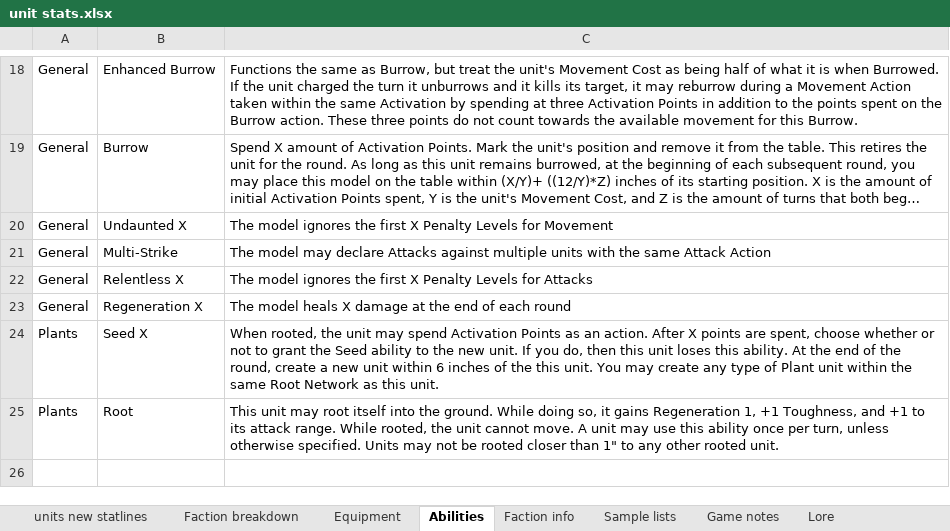
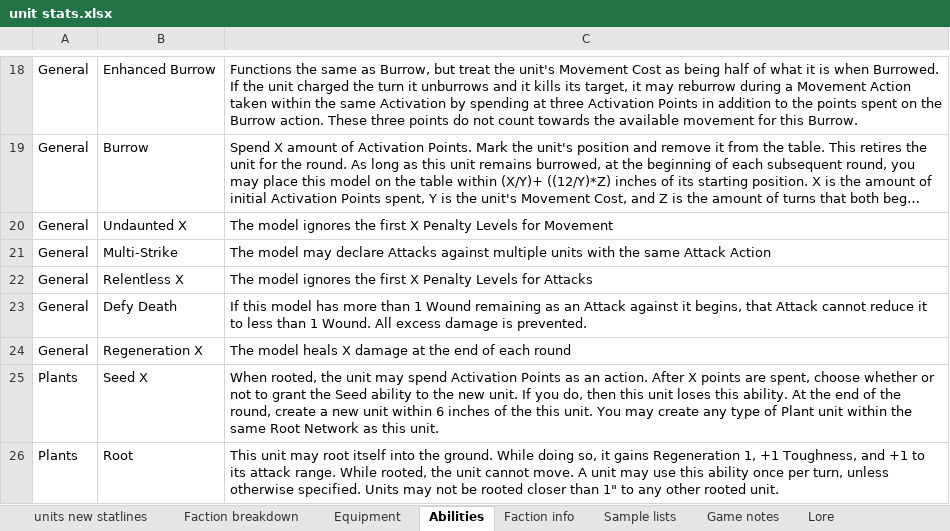
Before and after one commit to NickDMansfield/wargame-tables, an Excel workbook: unit stats.xlsx, sheet Abilities, drawn as a sheet; only a part is shown, gaps mark what is left out; long unchanged cells end in …; values as stored, in another font and other column widths than the file's, no borders; the diff names each change by its address in the sheet, - before the commit and + after, or states it on an @@ line.

Commit message:
Added Defy Death ability and updated Mine Plant damage

```diff
--- a/unit stats.xlsx (sheet Abilities)
+++ b/unit stats.xlsx (sheet Abilities)
+row 23: General | Defy Death | If this model has more than 1 Wound remaining as an Attack against it begins, that Attack cannot reduce it to less than 1 Wound. All excess damage is prevented.
```
Also changed, not shown: sheet units new statlines.
